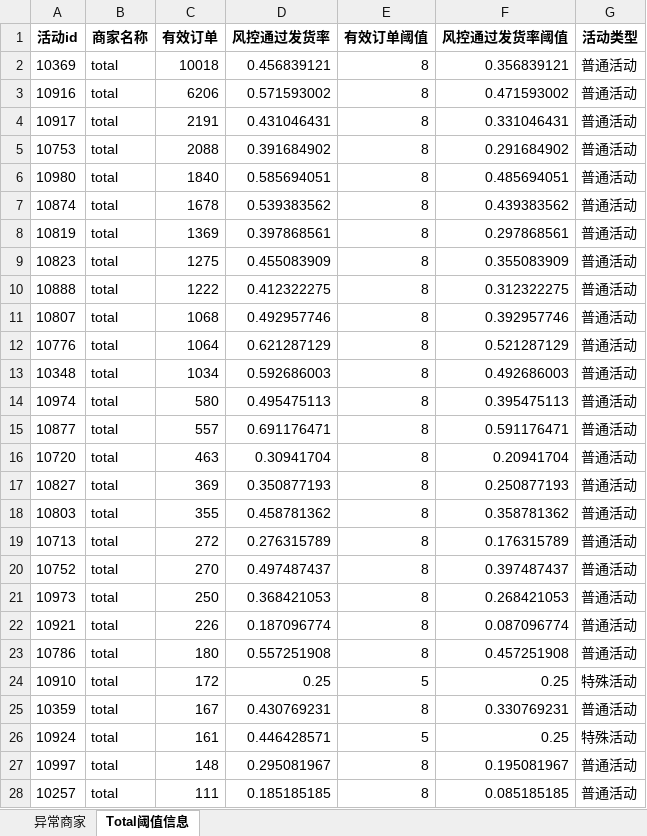
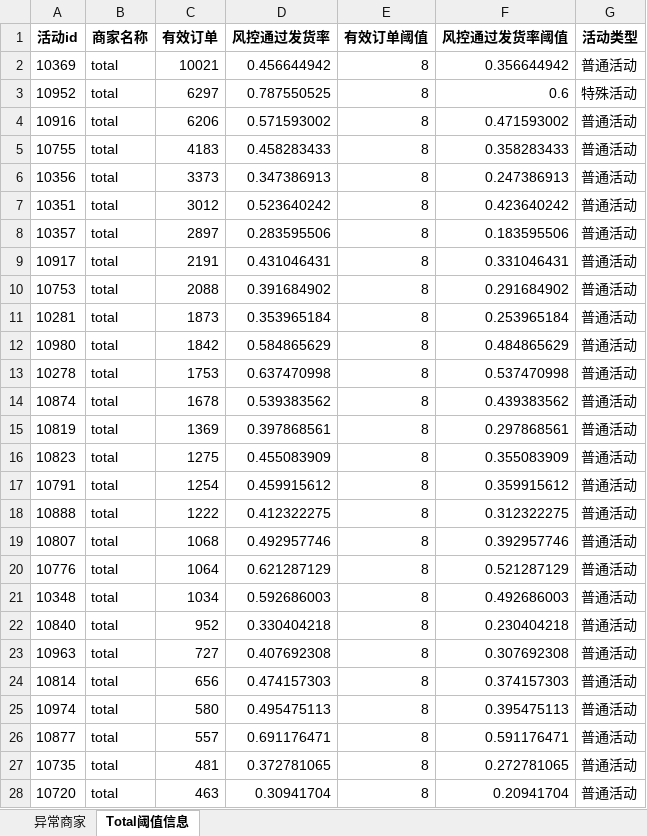
Before and after one commit to Ccccfy/dingtalk-images, an Excel workbook: 类目异常商家考核清退.xlsx, sheet Total阈值信息, drawn as a sheet; only a part is shown; the shorter side is filled out with more unchanged rows; values as stored, in another font and other column widths than the file's, no borders; addresses are those after the commit; the diff covers the shown part only; the diff names each change by its address in the sheet, - before the commit and + after, or states it on an @@ line.

```diff
--- a/类目异常商家考核清退.xlsx (sheet Total阈值信息)
+++ b/类目异常商家考核清退.xlsx (sheet Total阈值信息)
-C2 (有效订单): 10018
+C2 (有效订单): 10021
-D2 (风控通过发货率): 0.456839121
+D2 (风控通过发货率): 0.456644942
-F2 (风控通过发货率阈值): 0.356839121
+F2 (风控通过发货率阈值): 0.356644942
+row 3: 10952 | total | 6297 | 0.787550525 | 8 | 0.6 | 特殊活动
+row 5: 10755 | total | 4183 | 0.458283433 | 8 | 0.358283433 | 普通活动
+row 6: 10356 | total | 3373 | 0.347386913 | 8 | 0.247386913 | 普通活动
+row 7: 10351 | total | 3012 | 0.523640242 | 8 | 0.423640242 | 普通活动
+row 8: 10357 | total | 2897 | 0.283595506 | 8 | 0.183595506 | 普通活动
+row 11: 10281 | total | 1873 | 0.353965184 | 8 | 0.253965184 | 普通活动
-C12 (有效订单): 1840
+C12 (有效订单): 1842
-D12 (风控通过发货率): 0.585694051
+D12 (风控通过发货率): 0.584865629
-F12 (风控通过发货率阈值): 0.485694051
+F12 (风控通过发货率阈值): 0.484865629
+row 13: 10278 | total | 1753 | 0.637470998 | 8 | 0.537470998 | 普通活动
+row 17: 10791 | total | 1254 | 0.459915612 | 8 | 0.359915612 | 普通活动
+row 22: 10840 | total | 952 | 0.330404218 | 8 | 0.230404218 | 普通活动
+row 23: 10963 | total | 727 | 0.407692308 | 8 | 0.307692308 | 普通活动
+row 24: 10814 | total | 656 | 0.474157303 | 8 | 0.374157303 | 普通活动
+row 27: 10735 | total | 481 | 0.372781065 | 8 | 0.272781065 | 普通活动
```
Also changed, not shown: 25 added rows and 1 removed row elsewhere in this sheet, sheet 异常商家.
